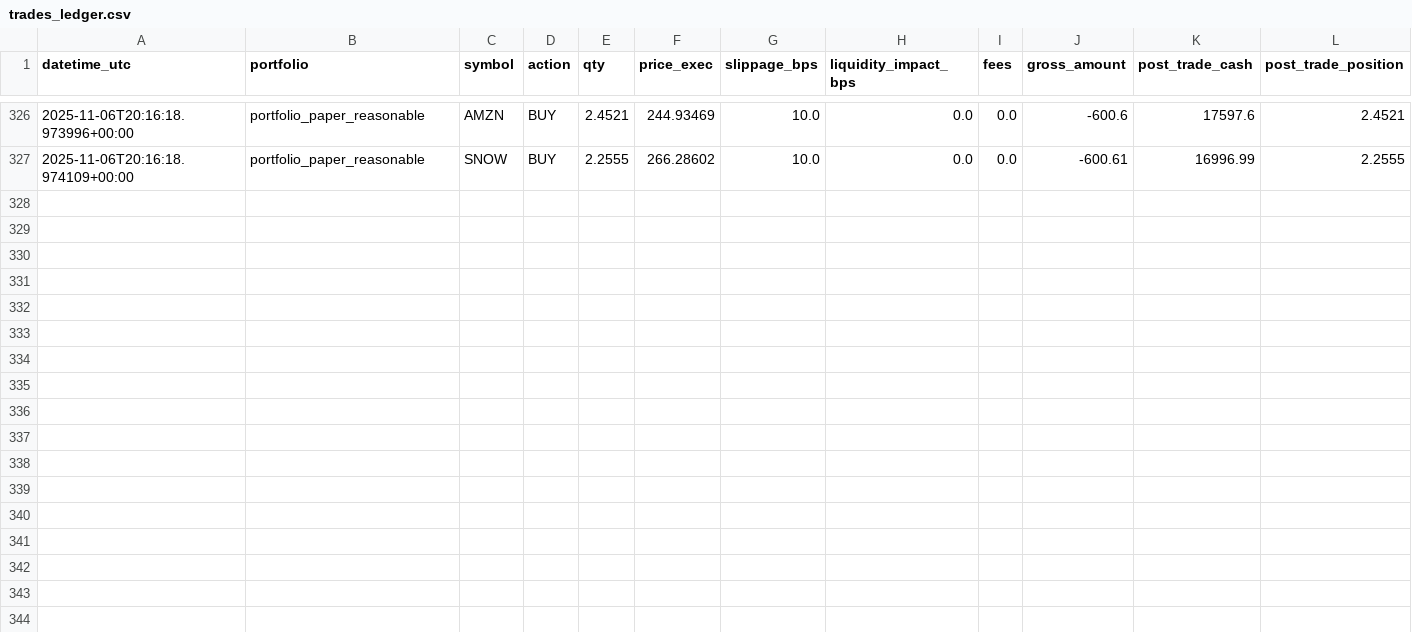
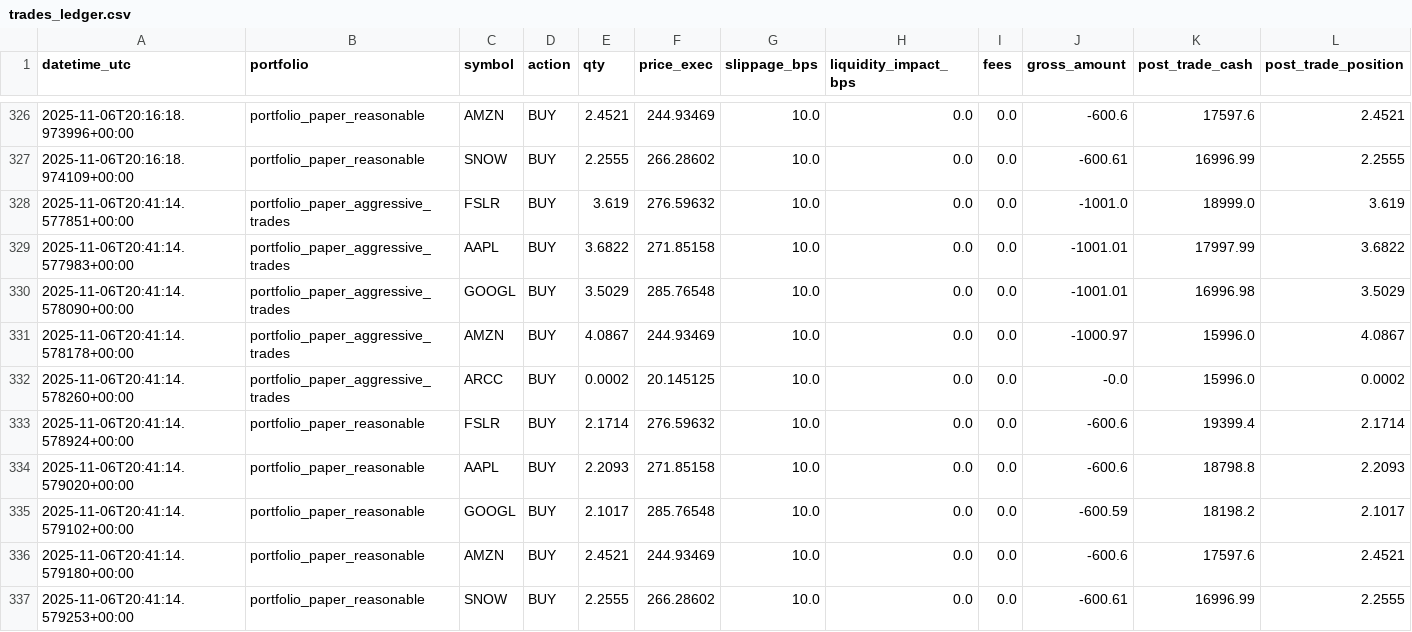
Before and after one commit to maximezac/alpacawireup, a CSV file: data/trades_ledger.csv, drawn as a sheet; only a part is shown, gaps mark what is left out; rows hold the shown columns only; the diff names each change by its address in the sheet, - before the commit and + after, or states it on an @@ line.

```diff
--- a/data/trades_ledger.csv
+++ b/data/trades_ledger.csv
+row 328: 2025-11-06T20:41:14.577851+00:00 | portfolio_paper_aggressive_trades | FSLR | BUY | 3.619 | 276.59632 | 10.0 | 0.0 | 0.0 | -1001.0 | 18999.0 | 3.619
+row 329: 2025-11-06T20:41:14.577983+00:00 | portfolio_paper_aggressive_trades | AAPL | BUY | 3.6822 | 271.85158 | 10.0 | 0.0 | 0.0 | -1001.01 | 17997.99 | 3.6822
+row 330: 2025-11-06T20:41:14.578090+00:00 | portfolio_paper_aggressive_trades | GOOGL | BUY | 3.5029 | 285.76548 | 10.0 | 0.0 | 0.0 | -1001.01 | 16996.98 | 3.5029
+row 331: 2025-11-06T20:41:14.578178+00:00 | portfolio_paper_aggressive_trades | AMZN | BUY | 4.0867 | 244.93469 | 10.0 | 0.0 | 0.0 | -1000.97 | 15996.0 | 4.0867
+row 332: 2025-11-06T20:41:14.578260+00:00 | portfolio_paper_aggressive_trades | ARCC | BUY | 0.0002 | 20.145125 | 10.0 | 0.0 | 0.0 | -0.0 | 15996.0 | 0.0002
+row 333: 2025-11-06T20:41:14.578924+00:00 | portfolio_paper_reasonable | FSLR | BUY | 2.1714 | 276.59632 | 10.0 | 0.0 | 0.0 | -600.6 | 19399.4 | 2.1714
+row 334: 2025-11-06T20:41:14.579020+00:00 | portfolio_paper_reasonable | AAPL | BUY | 2.2093 | 271.85158 | 10.0 | 0.0 | 0.0 | -600.6 | 18798.8 | 2.2093
+row 335: 2025-11-06T20:41:14.579102+00:00 | portfolio_paper_reasonable | GOOGL | BUY | 2.1017 | 285.76548 | 10.0 | 0.0 | 0.0 | -600.59 | 18198.2 | 2.1017
+row 336: 2025-11-06T20:41:14.579180+00:00 | portfolio_paper_reasonable | AMZN | BUY | 2.4521 | 244.93469 | 10.0 | 0.0 | 0.0 | -600.6 | 17597.6 | 2.4521
+row 337: 2025-11-06T20:41:14.579253+00:00 | portfolio_paper_reasonable | SNOW | BUY | 2.2555 | 266.28602 | 10.0 | 0.0 | 0.0 | -600.61 | 16996.99 | 2.2555
```
Also changed, not shown: 5 other files.
